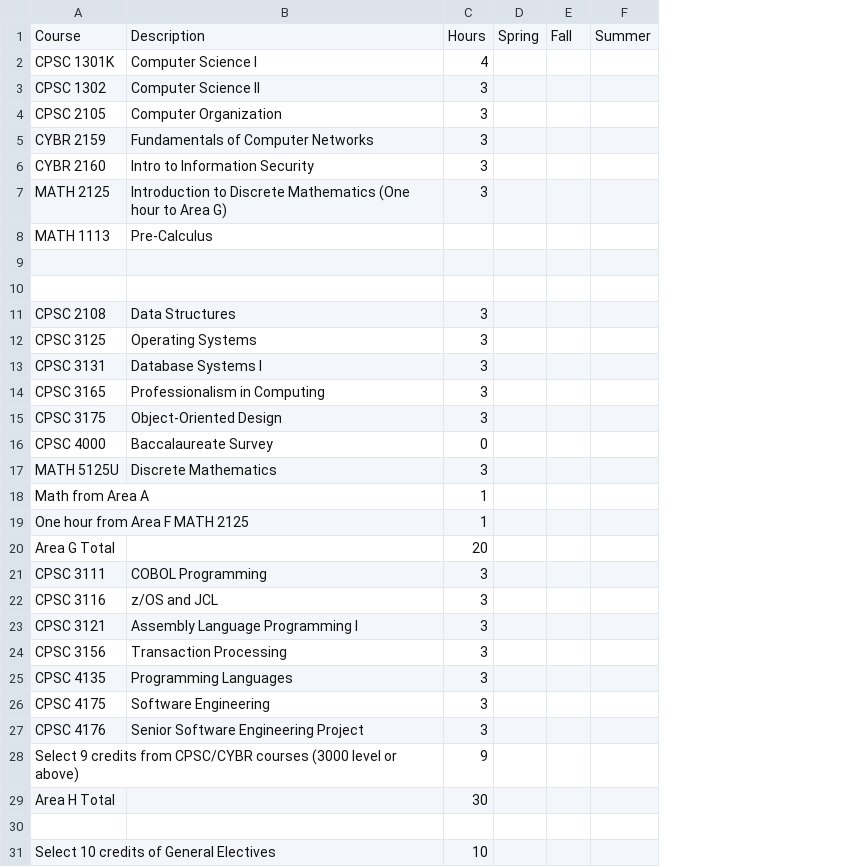
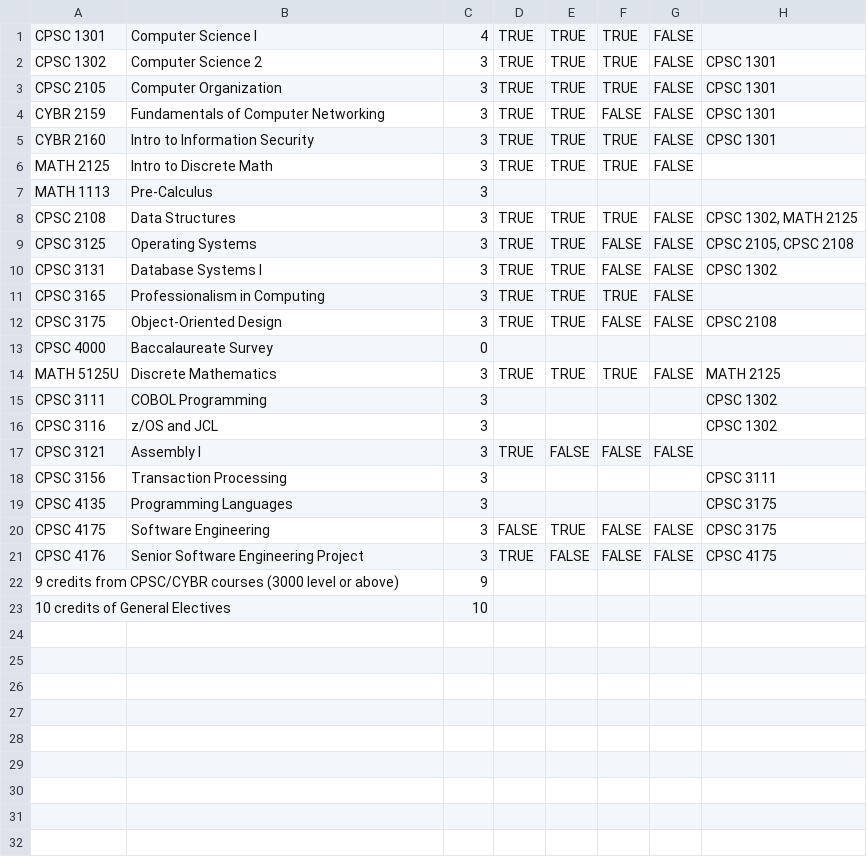
Before and after one commit to grantbriana/Simple-Course-Planning-Tool-, a CSV file: version 0.2/Tracks/Enterprise Computing Track - Sheet1.csv, drawn as a sheet; removed rows and columns are numbered as before the commit, all else as after; the diff names each change by its address in the sheet, - before the commit and + after, or states it on an @@ line.

```diff
--- a/version 0.2/Tracks/Enterprise Computing Track - Sheet1.csv
+++ b/version 0.2/Tracks/Enterprise Computing Track - Sheet1.csv
-column D, empty
-column E, empty
-column F, empty
+column D, rows 1-21: TRUE | TRUE | TRUE | TRUE | TRUE | TRUE |  | TRUE | TRUE | TRUE | TRUE | TRUE |  | TRUE |  |  | TRUE |  |  | FALSE | TRUE
+column E, rows 1-21: TRUE | TRUE | TRUE | TRUE | TRUE | TRUE |  | TRUE | TRUE | TRUE | TRUE | TRUE |  | TRUE |  |  | FALSE |  |  | TRUE | FALSE
+column F, rows 1-21: TRUE | TRUE | TRUE | FALSE | TRUE | TRUE |  | TRUE | FALSE | FALSE | TRUE | FALSE |  | TRUE |  |  | FALSE |  |  | FALSE | FALSE
+column G, rows 1-21: FALSE | FALSE | FALSE | FALSE | FALSE | FALSE |  | FALSE | FALSE | FALSE | FALSE | FALSE |  | FALSE |  |  | FALSE |  |  | FALSE | FALSE
+column H, rows 2-21: CPSC 1301 | CPSC 1301 | CPSC 1301 | CPSC 1301 |  |  | CPSC 1302, MATH 2125 | CPSC 2105, CPSC 2108 | CPSC 1302 |  | CPSC 2108 |  | MATH 2125 | CPSC 1302 | CPSC 1302 |  | CPSC 3111 | CPSC 3175 | CPSC 3175 | CPSC 4175
-row 1: Course | Description | Hours | Spring | Fall | Summer
-A1: CPSC 1301K
+A1: CPSC 1301
-B2: Computer Science II
+B2: Computer Science 2
-B4: Fundamentals of Computer Networks
+B4: Fundamentals of Computer Networking
-B6: Introduction to Discrete Mathematics (One hour to Area G)
+B6: Intro to Discrete Math
-C7: (empty)
+C7: 3
-row 9: (empty)
-row 10: (empty)
-row 18: Math from Area A |  | 1
-row 19: One hour from Area F MATH 2125 |  | 1
-row 20: Area G Total |  | 20
-B17: Assembly Language Programming I
+B17: Assembly I
-A22: Select 9 credits…
+A22: 9 credits…
-row 29: Area H Total |  | 30
-row 30: (empty)
-A23: Select 10 credits of General Electives
+A23: 10 credits of General Electives
```
Also changed, not shown: version 0.2/Tracks/Games Programming Track - Sheet1 (1).csv, version 0.2/Tracks/Software Systems Track.csv, 7 other files.
